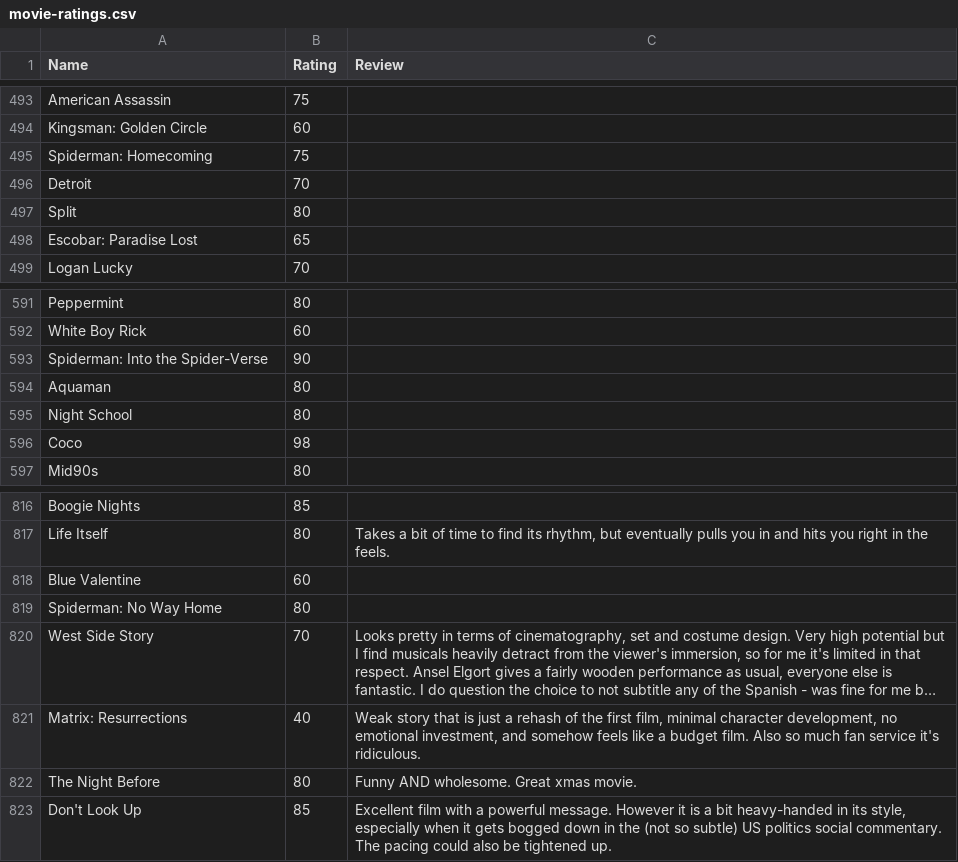
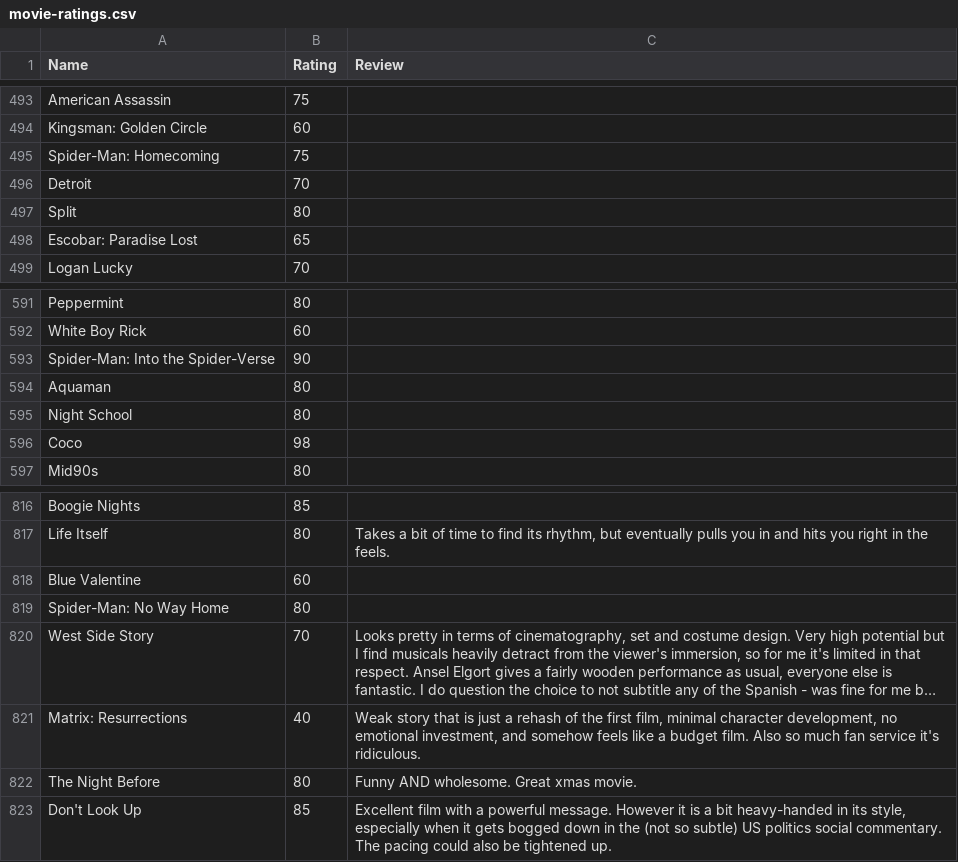
Before and after one commit to CScho96/Film-list, a CSV file: _data/movie-ratings.csv, drawn as a sheet; only a part is shown, gaps mark what is left out; long unchanged cells end in …; the diff covers the shown part only; the diff names each change by its address in the sheet, - before the commit and + after, or states it on an @@ line.

```diff
--- a/_data/movie-ratings.csv
+++ b/_data/movie-ratings.csv
-A495 (Name): Spiderman: Homecoming
+A495 (Name): Spider-Man: Homecoming
-A593 (Name): Spiderman: Into the Spider-Verse
+A593 (Name): Spider-Man: Into the Spider-Verse
-A819 (Name): Spiderman: No Way Home
+A819 (Name): Spider-Man: No Way Home
```
Also changed, not shown: 5 edited cells elsewhere in this file.
